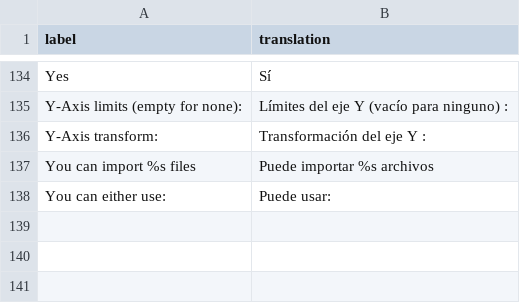
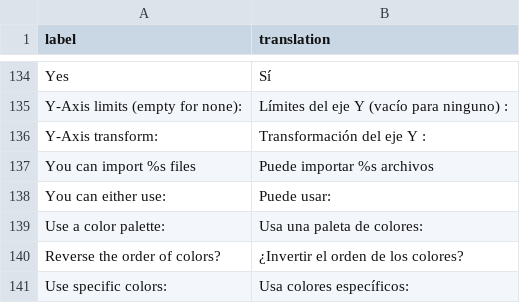
Before and after one commit to dreamRs/esquisse, a CSV file: inst/i18n/es.csv, drawn as a sheet; only a part is shown, gaps mark what is left out.

```diff
--- a/inst/i18n/es.csv
+++ b/inst/i18n/es.csv
@@ -138 +138,4 @@ label,translation
 "You can either use:","Puede usar:"
+"Use a color palette:","Usa una paleta de colores:"
+"Reverse the order of colors?","¿Invertir el orden de los colores?"
+"Use specific colors:","Usa colores específicos:"
```
Also changed, not shown: inst/i18n/al.csv, inst/i18n/fr.csv, 8 other files.
